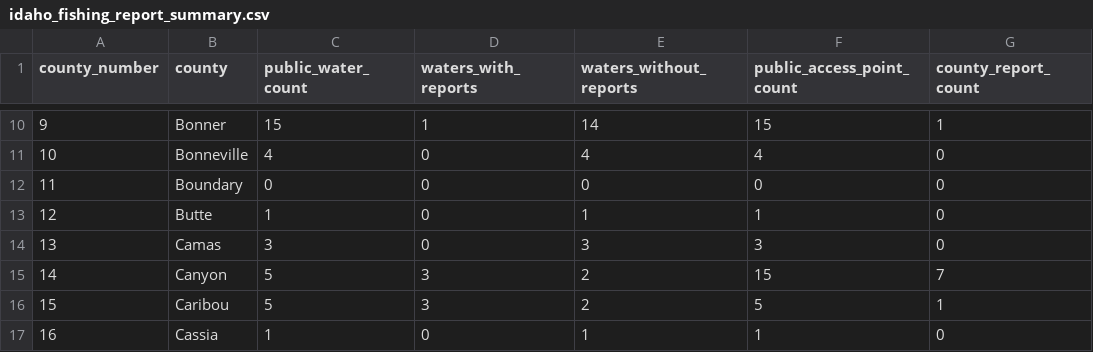
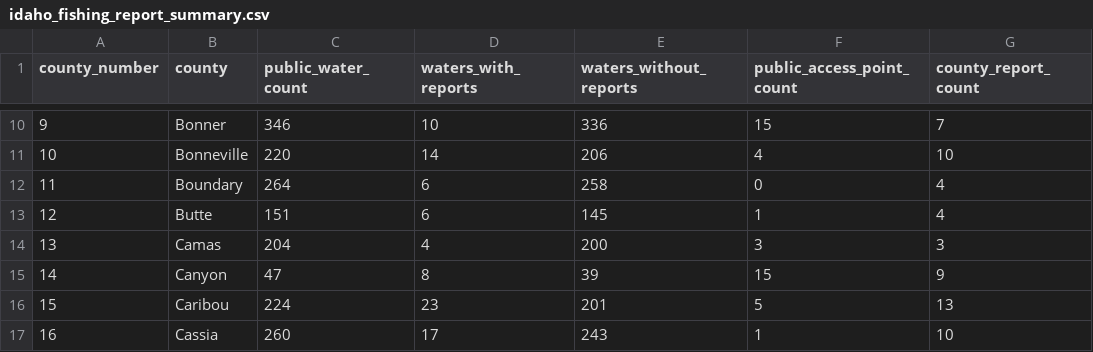
Before and after one commit to smithcalvinc/fish-finder-reports-live, a CSV file: data/idaho_fishing_report_summary.csv, drawn as a sheet; only a part is shown, gaps mark what is left out; the diff covers the shown part only.

```diff
--- a/data/idaho_fishing_report_summary.csv
+++ b/data/idaho_fishing_report_summary.csv
@@ -10,8 +10,8 @@
-9,Bonner,15,1,14,15,1
-10,Bonneville,4,0,4,4,0
-11,Boundary,0,0,0,0,0
-12,Butte,1,0,1,1,0
-13,Camas,3,0,3,3,0
-14,Canyon,5,3,2,15,7
-15,Caribou,5,3,2,5,1
-16,Cassia,1,0,1,1,0
+9,Bonner,346,10,336,15,7
+10,Bonneville,220,14,206,4,10
+11,Boundary,264,6,258,0,4
+12,Butte,151,6,145,1,4
+13,Camas,204,4,200,3,3
+14,Canyon,47,8,39,15,9
+15,Caribou,224,23,201,5,13
+16,Cassia,260,17,243,1,10
```
Also changed, not shown: 139 edited cells elsewhere in this file, data/idaho_public_fishing_access_summary.csv, 8 other files.
